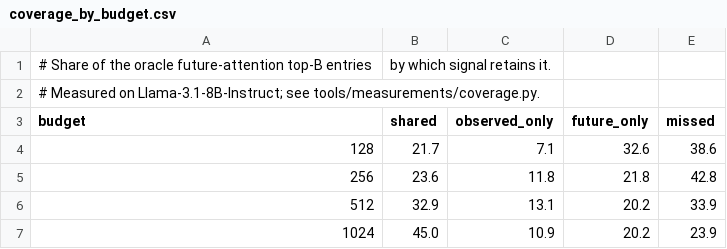
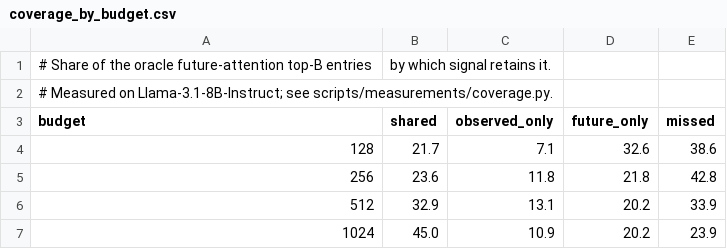
Before and after one commit to malmong/RESCUE, a CSV file: results/measurements/coverage_by_budget.csv, drawn as a sheet.

```diff
--- a/results/measurements/coverage_by_budget.csv
+++ b/results/measurements/coverage_by_budget.csv
@@ -1,3 +1,3 @@
 # Share of the oracle future-attention top-B entries, by which signal retains it.
-# Measured on Llama-3.1-8B-Instruct; see tools/measurements/coverage.py.
+# Measured on Llama-3.1-8B-Instruct; see scripts/measurements/coverage.py.
 budget,shared,observed_only,future_only,missed
```
Also changed, not shown: results/latency.csv, results/measurements/mechanism.csv, 20 other files.
